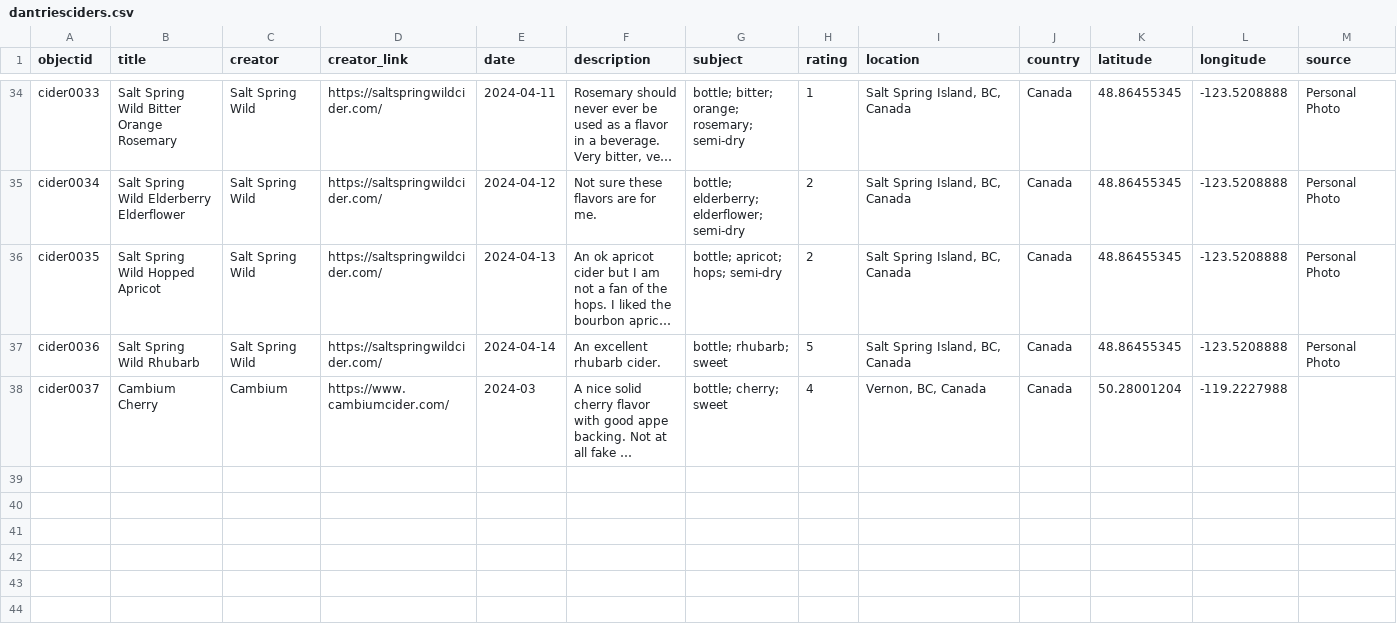
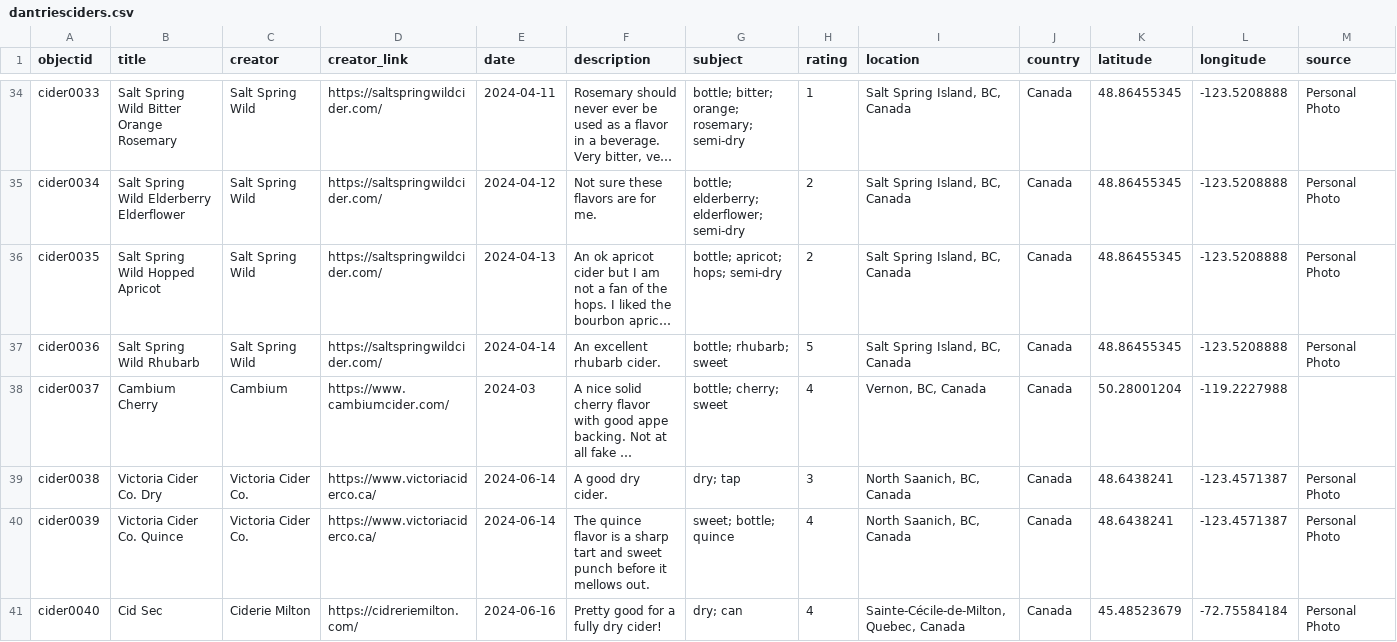
Before and after one commit to dgtracy/dantriesciders, a CSV file: _data/dantriesciders.csv, drawn as a sheet; only a part is shown, gaps mark what is left out; long unchanged cells end in …; rows hold the shown columns only; the diff covers the shown part only; the diff names each change by its address in the sheet, - before the commit and + after, or states it on an @@ line.

Commit message:
new ciders added

```diff
--- a/_data/dantriesciders.csv
+++ b/_data/dantriesciders.csv
+row 39: cider0038 | Victoria Cider Co. Dry | Victoria Cider Co. | https://www.victoriaciderco.ca/ | 2024-06-14 | A good dry cider. | dry; tap | 3 | North Saanich, BC, Canada | Canada | 48.6438241 | -123.4571387 | Personal Photo
+row 40: cider0039 | Victoria Cider Co. Quince | Victoria Cider Co. | https://www.victoriaciderco.ca/ | 2024-06-14 | The quince flavor is a sharp tart and sweet punch before it mellows out. | sweet; bottle; quince | 4 | North Saanich, BC, Canada | Canada | 48.6438241 | -123.4571387 | Personal Photo
+row 41: cider0040 | Cid Sec | Ciderie Milton | https://cidreriemilton.com/ | 2024-06-16 | Pretty good for a fully dry cider! | dry; can | 4 | Sainte-Cécile-de-Milton, Quebec, Canada | Canada | 45.48523679 | -72.75584184 | Personal Photo
```
Also changed, not shown: 2 added rows elsewhere in this file, objects/object_list.csv, 15 other files.
